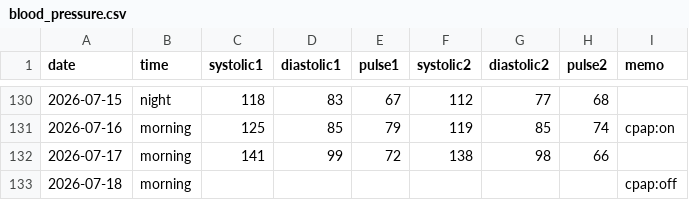
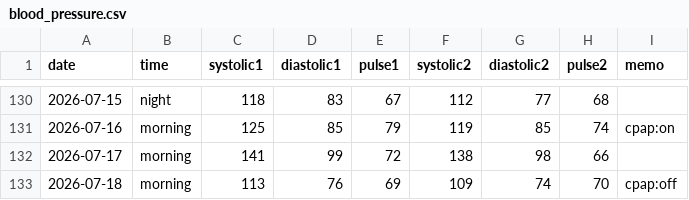
Before and after one commit to baker1129/health-project, a CSV file: logs/daily/blood_pressure.csv, drawn as a sheet; only a part is shown, gaps mark what is left out.

Commit message:
Update BP for 2026-07-18

```diff
--- a/logs/daily/blood_pressure.csv
+++ b/logs/daily/blood_pressure.csv
@@ -132,2 +132,2 @@ date,time,systolic1,diastolic1,pulse1,systolic2,diastolic2,pulse2,memo
 2026-07-17,morning,141,99,72,138,98,66,
-2026-07-18,morning,,,,,,,cpap:off
+2026-07-18,morning,113,76,69,109,74,70,cpap:off
```
